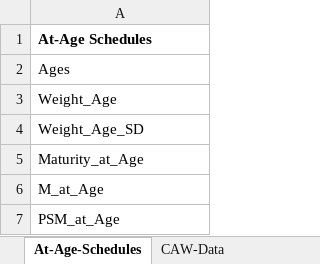
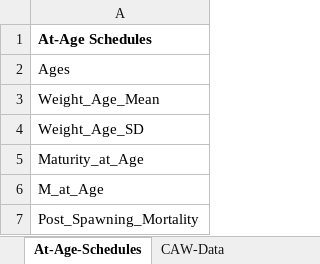
Before and after one commit to Blue-Matter/SLAM, an Excel workbook: inst/Data_Template.xlsx, sheet At-Age-Schedules, drawn as a sheet; values as stored, in another font and other column widths than the file's, no borders; the diff names each change by its address in the sheet, - before the commit and + after, or states it on an @@ line.

```diff
--- a/inst/Data_Template.xlsx (sheet At-Age-Schedules)
+++ b/inst/Data_Template.xlsx (sheet At-Age-Schedules)
-A3: Weight_Age
+A3: Weight_Age_Mean
-A7: PSM_at_Age
+A7: Post_Spawning_Mortality
```
Also changed, not shown: sheet Time-Series-Data, other sheet tabs, inst/Data_Example.xlsx, 15 other files.
